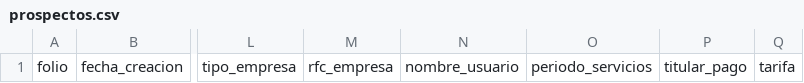
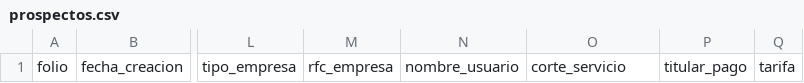
Before and after one commit to iyari02medina/Plantillas, a CSV file: inventario/prospectos.csv, drawn as a sheet; only a part is shown, gaps mark what is left out; the diff names each change by its address in the sheet, - before the commit and + after, or states it on an @@ line.

```diff
--- a/inventario/prospectos.csv
+++ b/inventario/prospectos.csv
-O1: periodo_servicios
+O1: corte_servicio
```
Also changed, not shown: inventario/empresas.csv, 5 other files.
